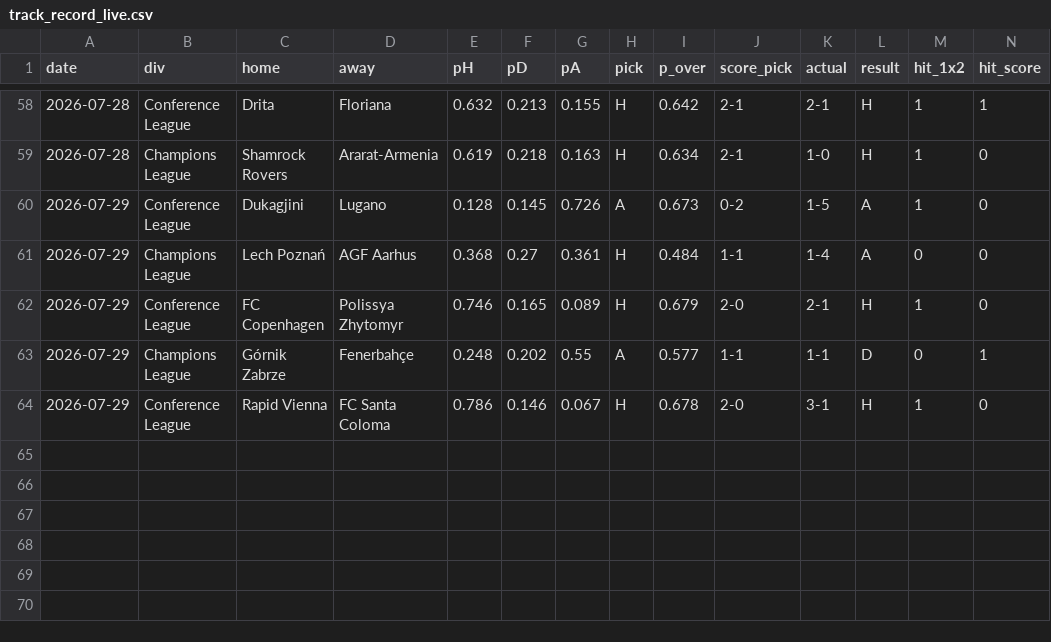
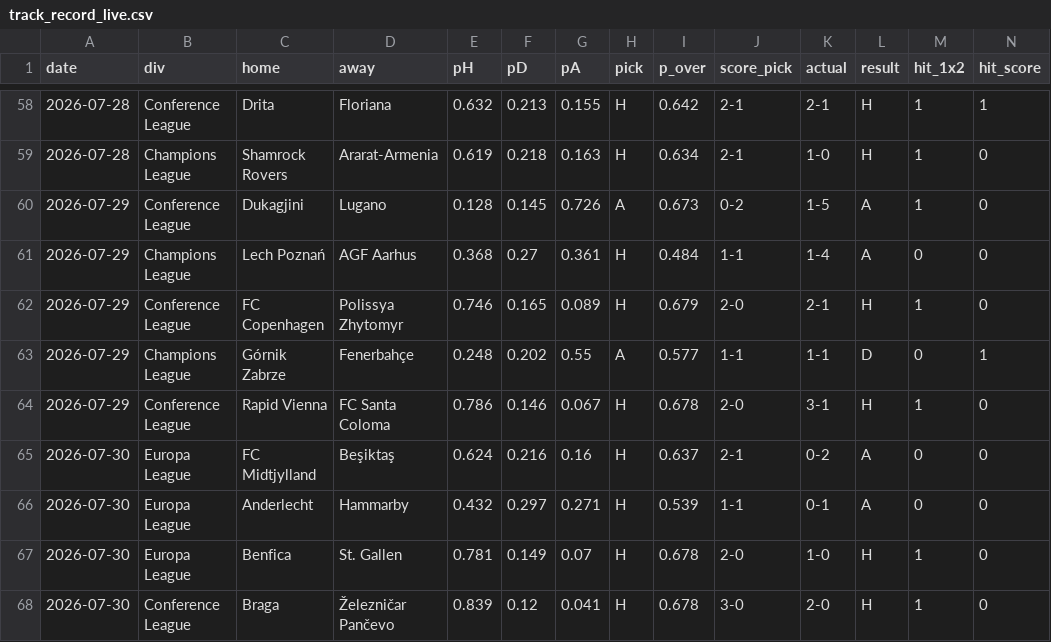
Before and after one commit to KiraTade19/astropitch, a CSV file: track_record_live.csv, drawn as a sheet; only a part is shown, gaps mark what is left out; rows hold the shown columns only; the diff names each change by its address in the sheet, - before the commit and + after, or states it on an @@ line.

Commit message:
Automated: refresh results, grade predictions, rebuild site [skip ci]

```diff
--- a/track_record_live.csv
+++ b/track_record_live.csv
+row 65: 2026-07-30 | Europa League | FC Midtjylland | Beşiktaş | 0.624 | 0.216 | 0.16 | H | 0.637 | 2-1 | 0-2 | A | 0 | 0
+row 66: 2026-07-30 | Europa League | Anderlecht | Hammarby | 0.432 | 0.297 | 0.271 | H | 0.539 | 1-1 | 0-1 | A | 0 | 0
+row 67: 2026-07-30 | Europa League | Benfica | St. Gallen | 0.781 | 0.149 | 0.07 | H | 0.678 | 2-0 | 1-0 | H | 1 | 0
+row 68: 2026-07-30 | Conference League | Braga | Železničar Pančevo | 0.839 | 0.12 | 0.041 | H | 0.678 | 3-0 | 2-0 | H | 1 | 0
```
Also changed, not shown: 4 other files.
